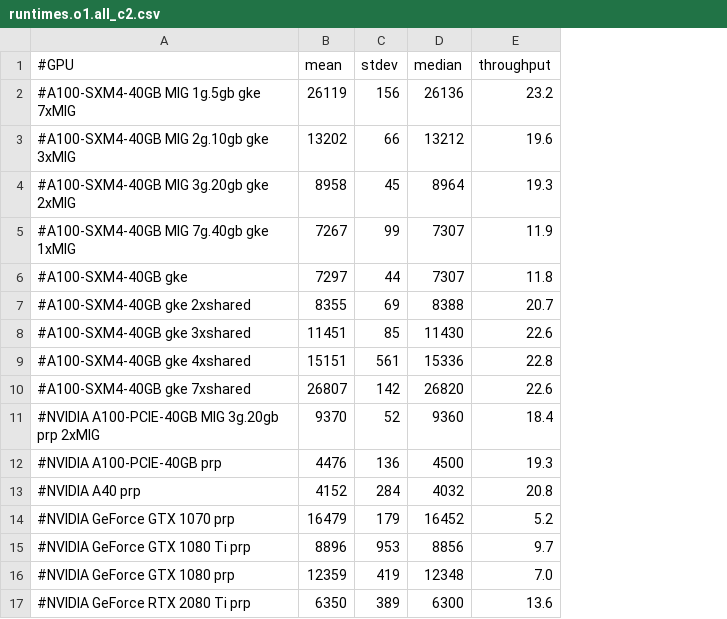
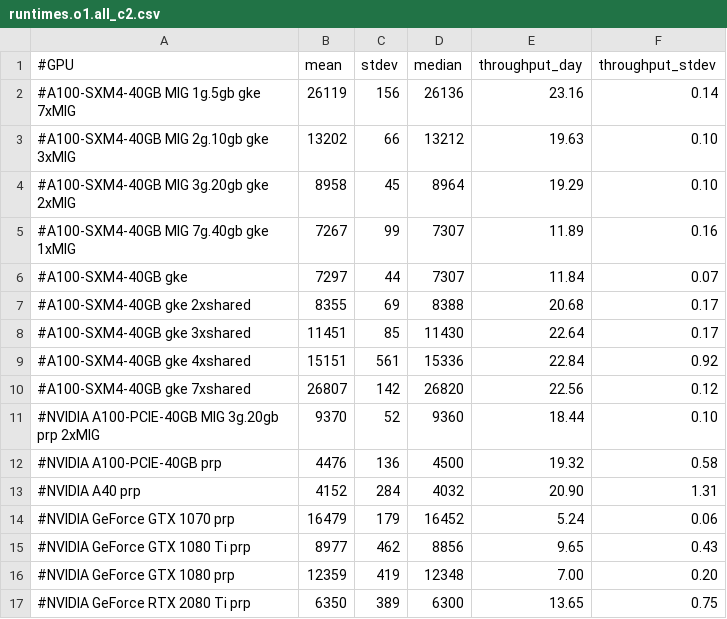
Before and after one commit to sfiligoi/tnrp-net-tests, a CSV file: gke21-icecube/prp/results/runtimes_o1_0305/runtimes.o1.all_c2.csv, drawn as a sheet; only a part is shown; removed rows and columns are numbered as before the commit, all else as after; the diff names each change by its address in the sheet, - before the commit and + after, or states it on an @@ line.

Commit message:
Add throughput stdev

```diff
--- a/gke21-icecube/prp/results/runtimes_o1_0305/runtimes.o1.all_c2.csv
+++ b/gke21-icecube/prp/results/runtimes_o1_0305/runtimes.o1.all_c2.csv
-column E (throughput), rows 2-17: 23.2 | 19.6 | 19.3 | 11.9 | 11.8 | 20.7 | 22.6 | 22.8 | 22.6 | 18.4 | 19.3 | 20.8 | 5.2 | 9.7 | 7.0 | 13.6
+column E (throughput_day), rows 2-17: 23.16 | 19.63 | 19.29 | 11.89 | 11.84 | 20.68 | 22.64 | 22.84 | 22.56 | 18.44 | 19.32 | 20.90 | 5.24 | 9.65 | 7.00 | 13.65
+column F (throughput_stdev), rows 2-17: 0.14 | 0.10 | 0.10 | 0.16 | 0.07 | 0.17 | 0.17 | 0.92 | 0.12 | 0.10 | 0.58 | 1.31 | 0.06 | 0.43 | 0.20 | 0.75
-B15 (mean): 8896
+B15 (mean): 8977
-C15 (stdev): 953
+C15 (stdev): 462
```
Also changed, not shown: 1 other file.
